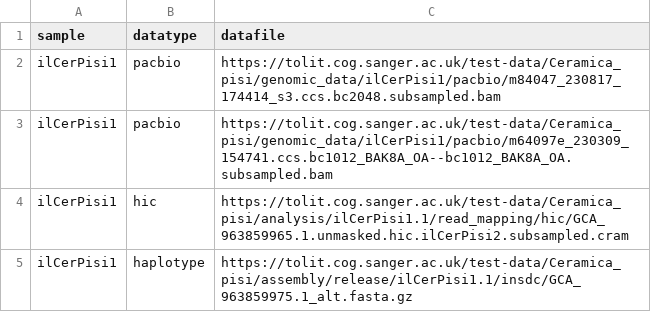
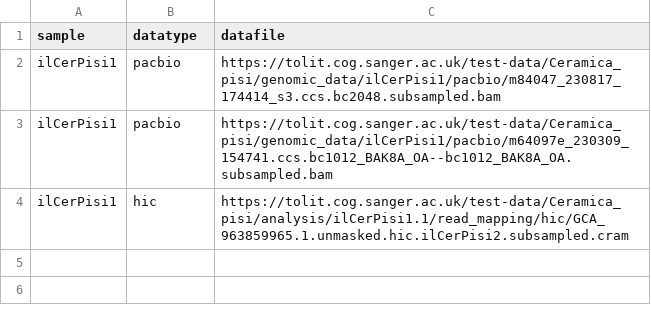
Before and after one commit to sanger-tol/genomenote, a CSV file: assets/samplesheet.csv, drawn as a sheet; the diff names each change by its address in the sheet, - before the commit and + after, or states it on an @@ line.

Commit message:
Fix to run on single assembly vs 2

```diff
--- a/assets/samplesheet.csv
+++ b/assets/samplesheet.csv
-row 5: ilCerPisi1 | haplotype | https://tolit.cog.sanger.ac.uk/test-data/Ceramica_pisi/assembly/release/ilCerPisi1.1/insdc/GCA_963859975.1_alt.fasta.gz
```
Also changed, not shown: 2 other files.
